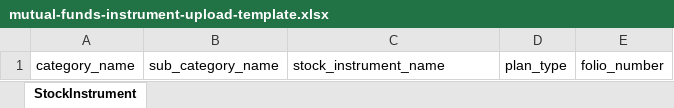
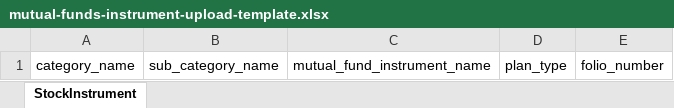
Before and after one commit to shubha-brata-roy/portfolio-manager-service, an Excel workbook: templates/mutual-funds-instrument-upload-template.xlsx, sheet StockInstrument, drawn as a sheet; values as stored, in another font and other column widths than the file's, no borders; the diff names each change by its address in the sheet, - before the commit and + after, or states it on an @@ line.

```diff
--- a/templates/mutual-funds-instrument-upload-template.xlsx (sheet StockInstrument)
+++ b/templates/mutual-funds-instrument-upload-template.xlsx (sheet StockInstrument)
-C1: stock_instrument_name
+C1: mutual_fund_instrument_name
```
Also changed, not shown: templates/mutual-funds-holding-unit-upload-template.xlsx, templates/stock-holding-unit-upload-template.xlsx, 32 other files.
